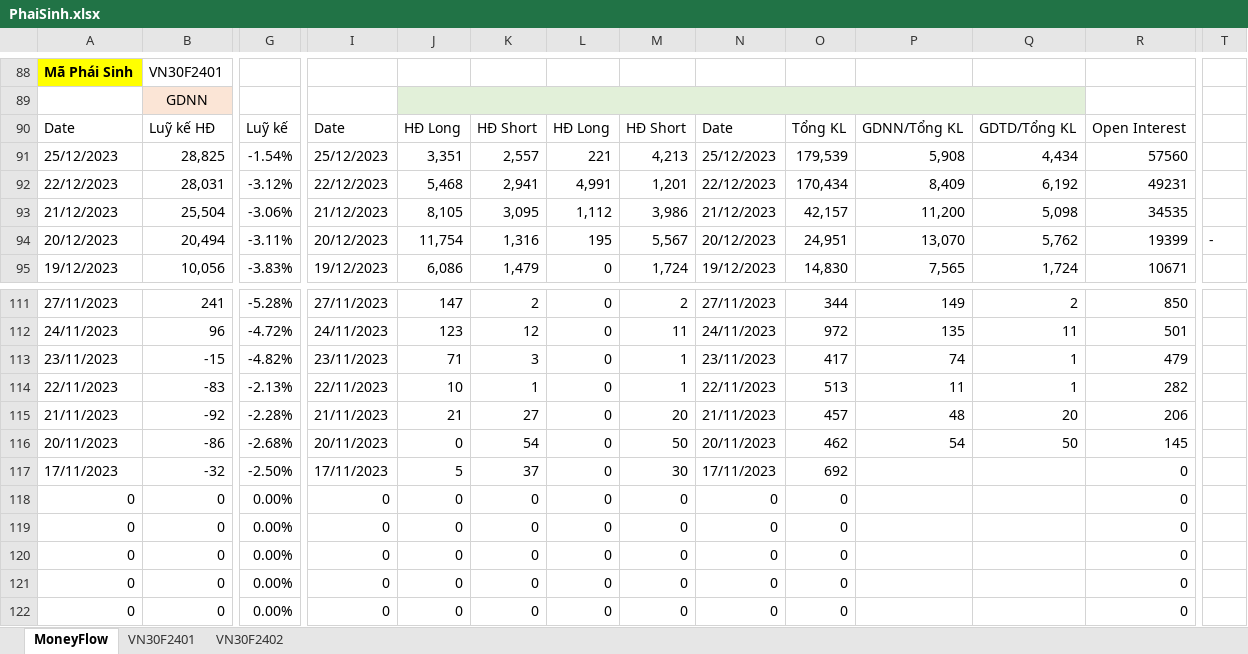
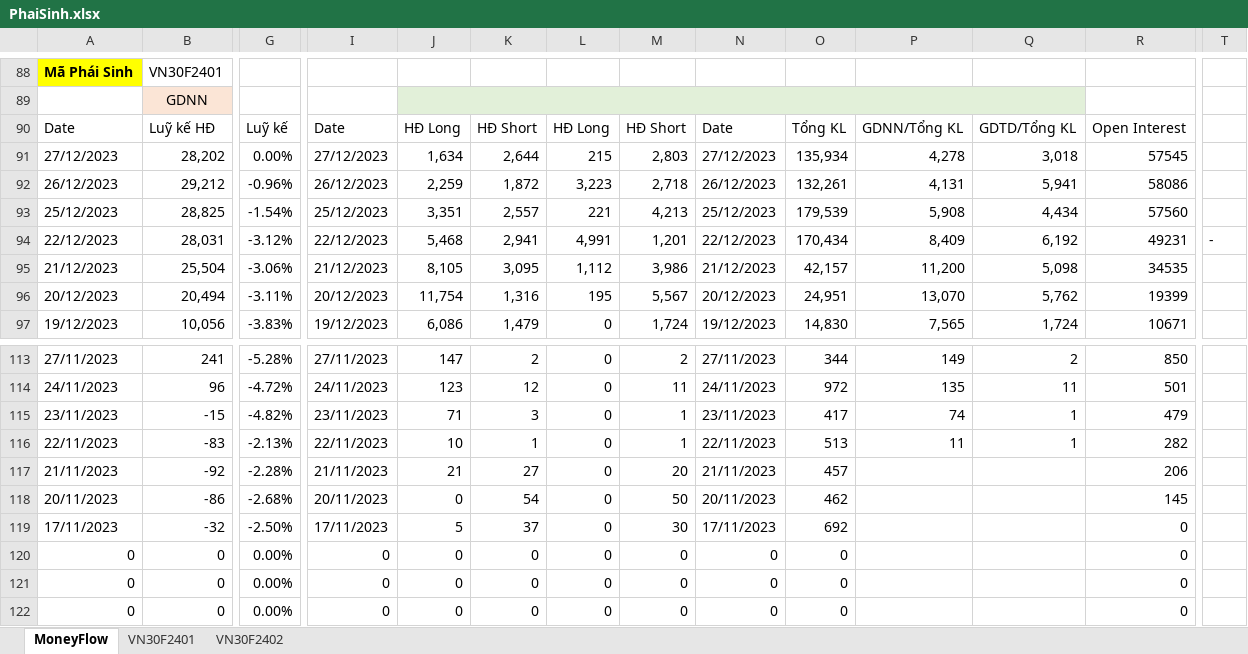
Before and after one commit to fury2003/stocks, an Excel workbook: 2023/PhaiSinh.xlsx, sheet MoneyFlow, drawn as a sheet; only a part is shown, gaps mark what is left out; values as stored, in another font and other column widths than the file's, no borders; charts and pictures not drawn; removed rows and columns are numbered as before the commit, all else as after; rows hold the shown columns only; the diff names each change by its address in the sheet, - before the commit and + after, or states it on an @@ line.

```diff
--- a/2023/PhaiSinh.xlsx (sheet MoneyFlow)
+++ b/2023/PhaiSinh.xlsx (sheet MoneyFlow)
+row 91: 27/12/2023 | 28,202 | 0.00% | 27/12/2023 | 1,634 | 2,644 | 215 | 2,803 | 27/12/2023 | 135,934 | 4,278 | 3,018 | 57545
+row 92: 26/12/2023 | 29,212 | -0.96% | 26/12/2023 | 2,259 | 1,872 | 3,223 | 2,718 | 26/12/2023 | 132,261 | 4,131 | 5,941 | 58086
-T94: (empty)
+T94: -
-T96: -
+T96: (empty)
-P117: 48
+P117: (empty)
-Q117: 20
+Q117: (empty)
-P118: 54
+P118: (empty)
-Q118: 50
+Q118: (empty)
-row 118: 0 | 0 | 0.00% | 0 | 0 | 0 | 0 | 0 | 0 | 0 |  |  | 0
-row 119: 0 | 0 | 0.00% | 0 | 0 | 0 | 0 | 0 | 0 | 0 |  |  | 0
```
Also changed, not shown: sheet VN30F2401, sheet VN30F2402, formulas that keep their value, charts or pictures, 1 other file.
